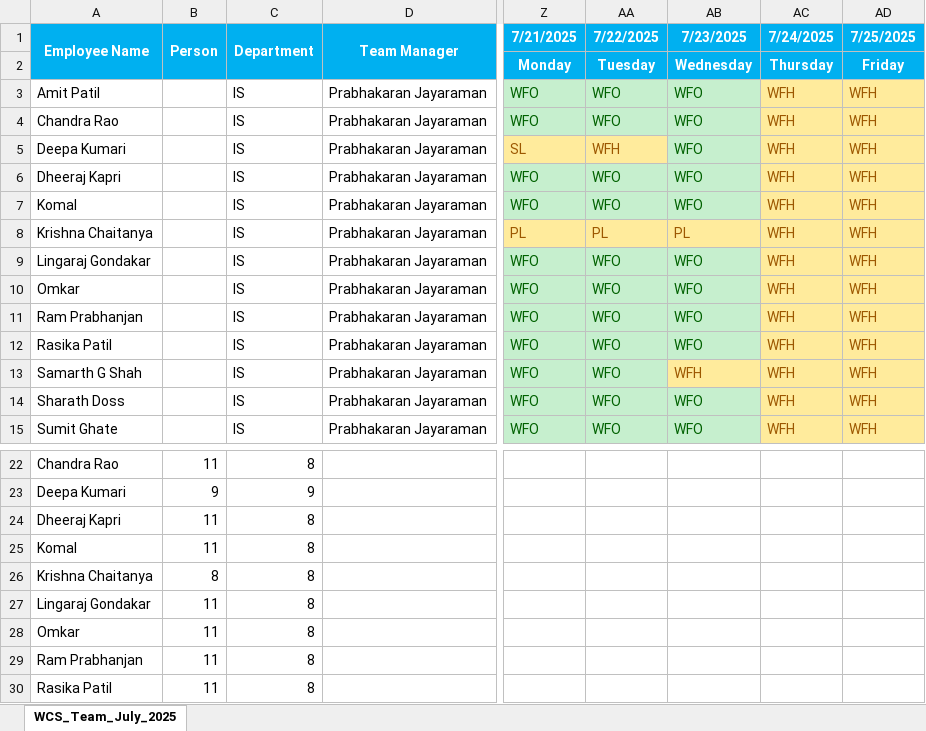
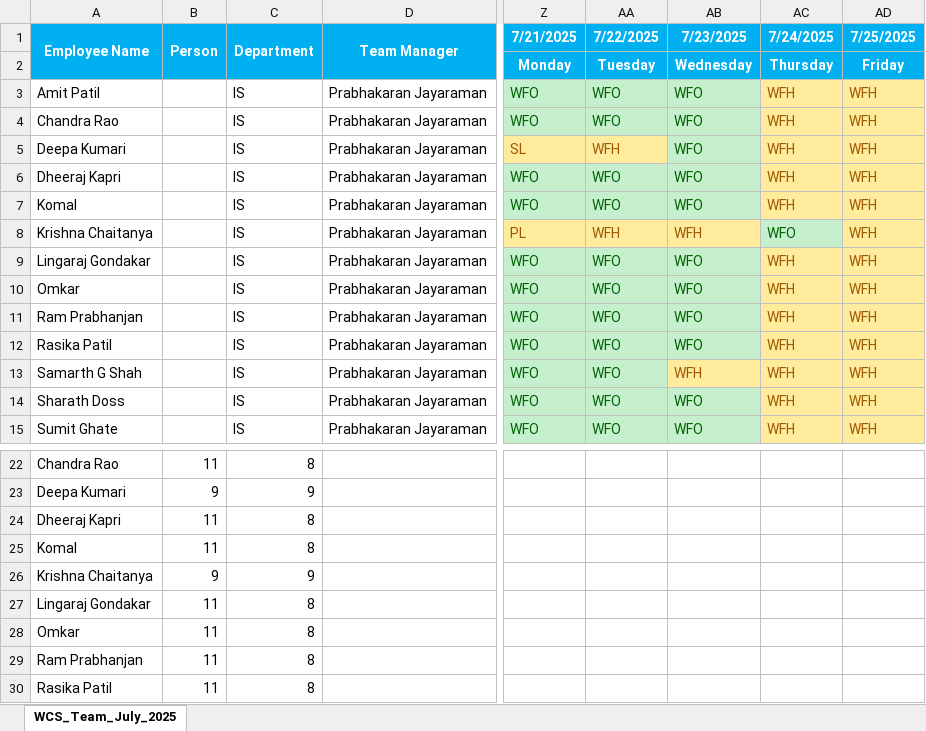
Before and after one commit to rethinsilvester/wfo-tracker, an Excel workbook: data/wcs-dev/WCS_DEV_tracker.xlsx, sheet WCS_Team_July_2025, drawn as a sheet; only a part is shown, gaps mark what is left out; values as stored, in another font and other column widths than the file's, no borders; conditional formats not drawn; the diff names each change by its address in the sheet, - before the commit and + after, or states it on an @@ line.

```diff
--- a/data/wcs-dev/WCS_DEV_tracker.xlsx (sheet WCS_Team_July_2025)
+++ b/data/wcs-dev/WCS_DEV_tracker.xlsx (sheet WCS_Team_July_2025)
-AA8 (7/22/2025): PL
+AA8 (7/22/2025): WFH
-AB8 (7/23/2025): PL
+AB8 (7/23/2025): WFH
-AC8 (7/24/2025): WFH
+AC8 (7/24/2025): WFO
@@ AC8 fill: #FFEB9C → #C6EFCE, text colour: #9C5700 → #006100 @@
-B26 (Person): 8
+B26 (Person): 9
-C26 (Department): 8
+C26 (Department): 9
```
Also changed, not shown: data/uv-wcs/App_Admin_UV-WCS.xlsx.
